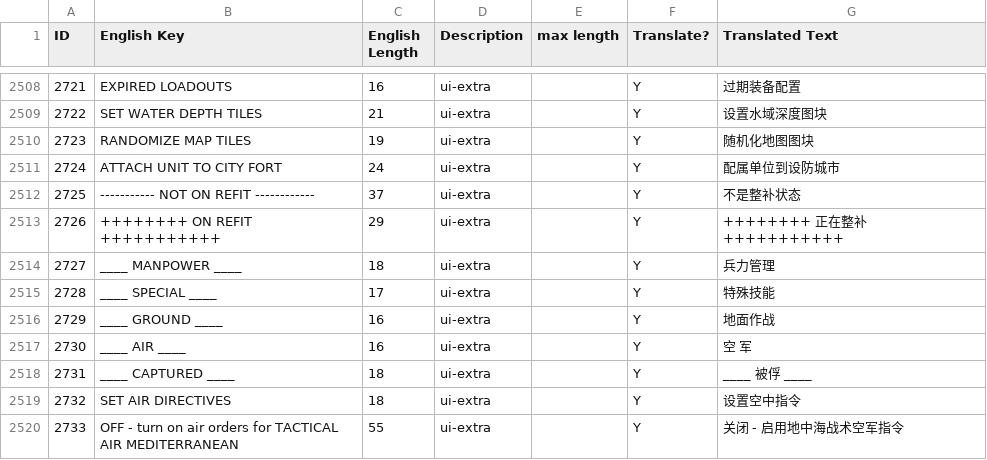
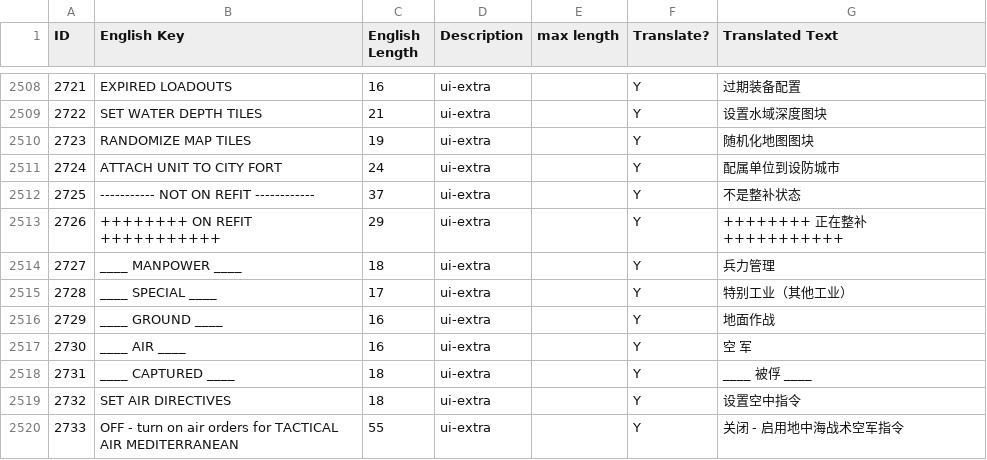
Before and after one commit to Pig9013/WITE2_CN, a CSV file: mod/assets/translation.csv, drawn as a sheet; only a part is shown, gaps mark what is left out.

Commit message:
v1.10.4: correct three UI mistranslations (weather Fair, production Capacity/Built, SPECIAL header)
- Fair / > Fair: 非俄罗斯部队 → 一般 (EXE 0x52a2c0, same block as Night/Poor/Good/Excellent)
- Capacity → 产能 (0x53f28c); Built → 已建成 (0x5c2ad4)
- ____ SPECIAL ____ / ____ special ____ → 特别工业（其他工业）(0x5c3904)
- SPECIAL/Special/special left alone: data field names, not the production header
- dictionary still 74,489 entries; four language packs 100%, 0 missing glyphs; checksums regenerated

```diff
--- a/mod/assets/translation.csv
+++ b/mod/assets/translation.csv
@@ -2514,3 +2514,3 @@ ID,English Key,English Length,Description,max length,Translate?,Translated Text
 2727,____ MANPOWER ____,18,ui-extra,,Y,兵力管理
-2728,____ SPECIAL ____,17,ui-extra,,Y,特殊技能
+2728,____ SPECIAL ____,17,ui-extra,,Y,特别工业（其他工业）
 2729,____ GROUND ____,16,ui-extra,,Y,地面作战
```
Also changed, not shown: build/translation.csv, 29 other files.
